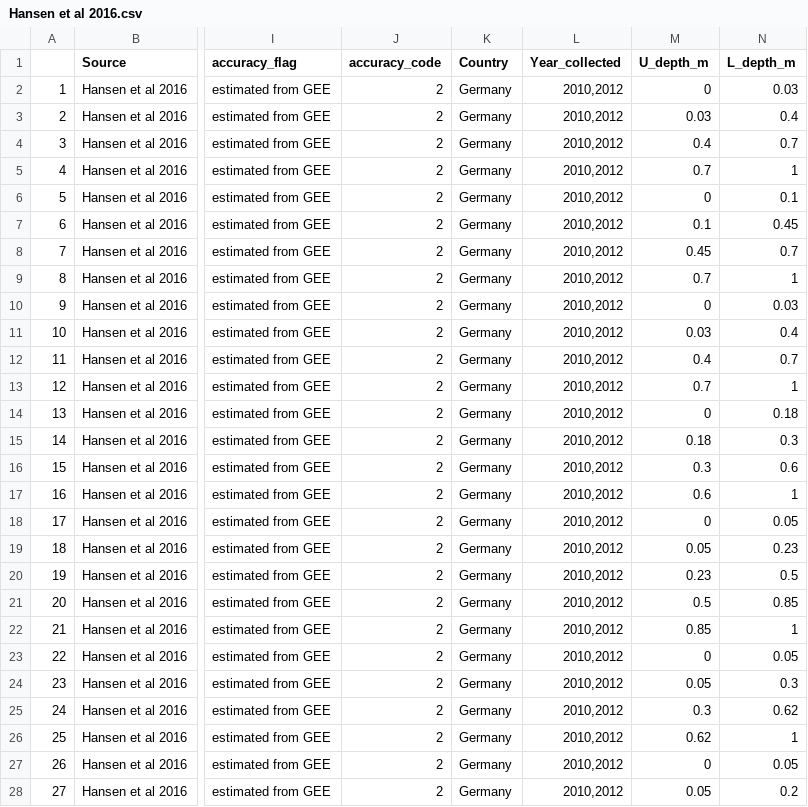
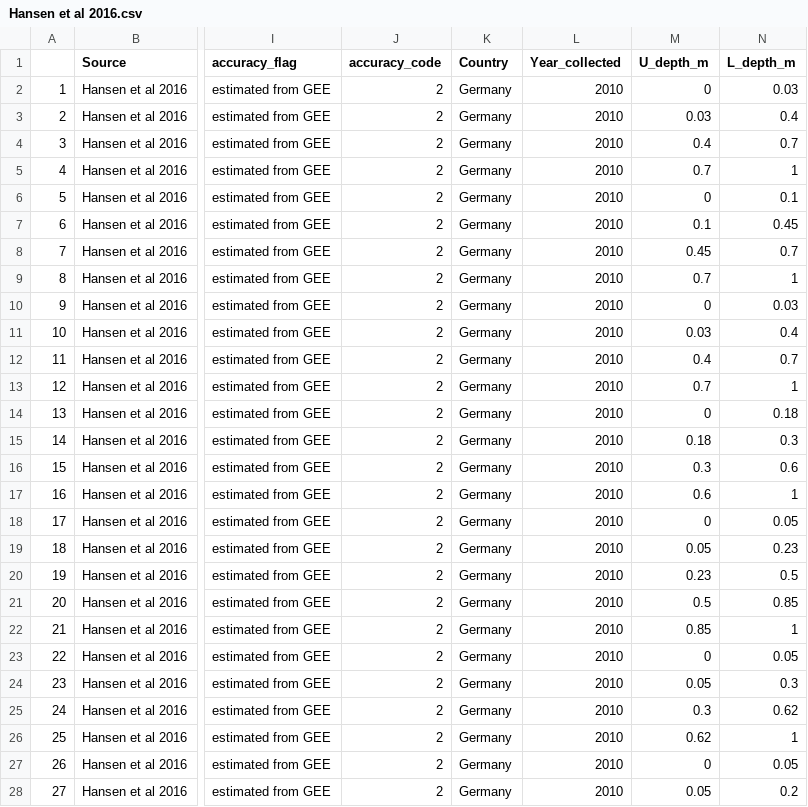
Before and after one commit to Tania-Maxwell/MarSOC-Dataset, a CSV file: reports/03_data_format/data/exported/Hansen et al 2016.csv, drawn as a sheet; only a part is shown, gaps mark what is left out; the diff covers the shown part only; the diff names each change by its address in the sheet, - before the commit and + after, or states it on an @@ line.

Commit message:
updated scripts, moved andre data to main

```diff
--- a/reports/03_data_format/data/exported/Hansen et al 2016.csv
+++ b/reports/03_data_format/data/exported/Hansen et al 2016.csv
-L2:L28 (Year_collected): 2010,2012
+L2:L28 (Year_collected): 2010
```
Also changed, not shown: 84 edited cells elsewhere in this file, reports/03_data_format/data/exported/Copertino et al under review.csv, reports/03_data_format/data/exported/Shamrikova et al 2019.csv, 23 other files.
